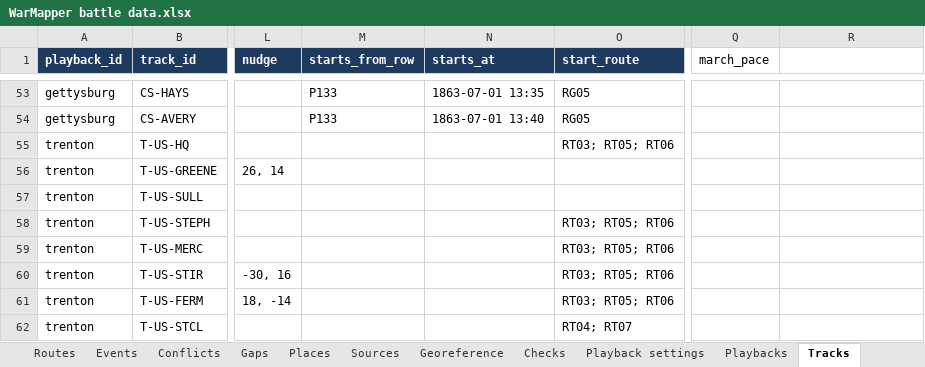
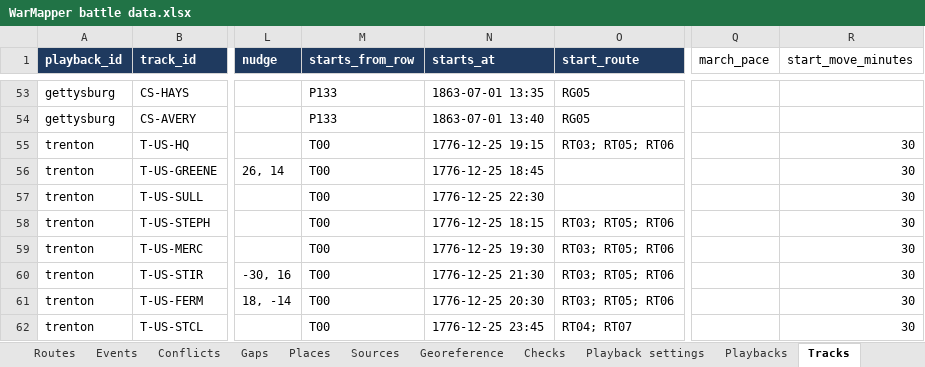
Before and after one commit to mgm9000/WarMapper, an Excel workbook: data/WarMapper battle data.xlsx, sheet Tracks, drawn as a sheet; only a part is shown, gaps mark what is left out; values as stored, in another font and other column widths than the file's, no borders; the diff covers the shown part only; the diff names each change by its address in the sheet, - before the commit and + after, or states it on an @@ line.

```diff
--- a/data/WarMapper battle data.xlsx (sheet Tracks)
+++ b/data/WarMapper battle data.xlsx (sheet Tracks)
-R1: (empty)
+R1: start_move_minutes
-M55:M62 (starts_from_row): (empty)
+M55:M62 (starts_from_row): T00
-N55 (starts_at): (empty)
+N55 (starts_at): 1776-12-25 19:15
-R55:R62 (start_move_minutes): (empty)
+R55:R62 (start_move_minutes): 30
-N56 (starts_at): (empty)
+N56 (starts_at): 1776-12-25 18:45
-N57 (starts_at): (empty)
+N57 (starts_at): 1776-12-25 22:30
-N58 (starts_at): (empty)
+N58 (starts_at): 1776-12-25 18:15
-N59 (starts_at): (empty)
+N59 (starts_at): 1776-12-25 19:30
-N60 (starts_at): (empty)
+N60 (starts_at): 1776-12-25 21:30
-N61 (starts_at): (empty)
+N61 (starts_at): 1776-12-25 20:30
-N62 (starts_at): (empty)
+N62 (starts_at): 1776-12-25 23:45
```
Also changed, not shown: 2 added rows and 25 edited cells elsewhere in this sheet, sheet Positions, sheet Maps, sheet Routes, sheet Playback settings, sheet Events, sheet Units, 4 more sheets, 16 other files.
